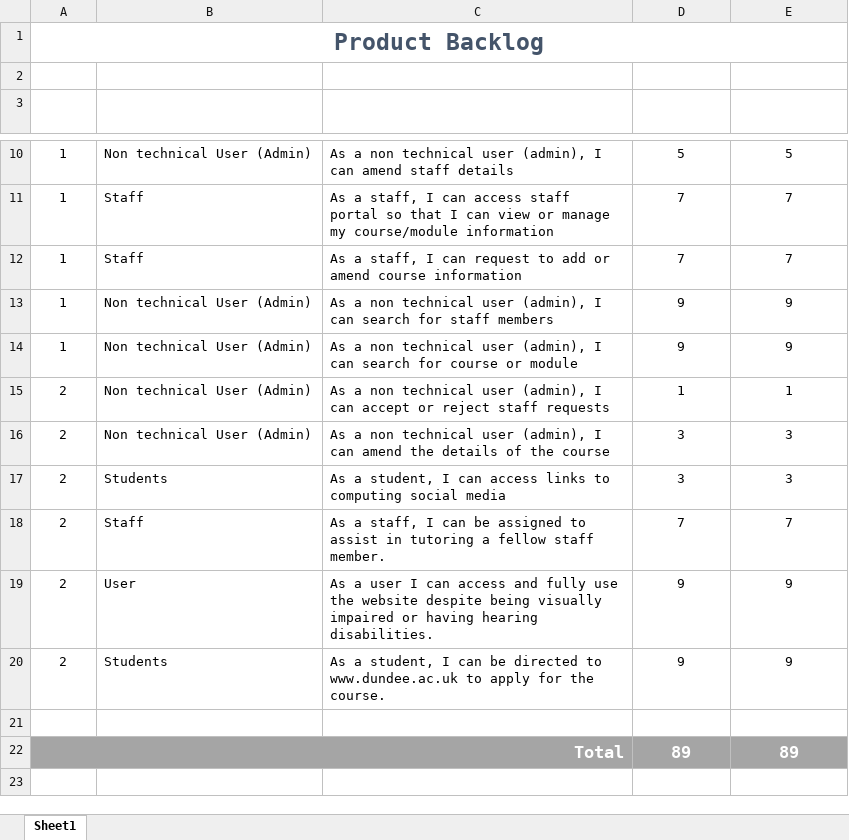
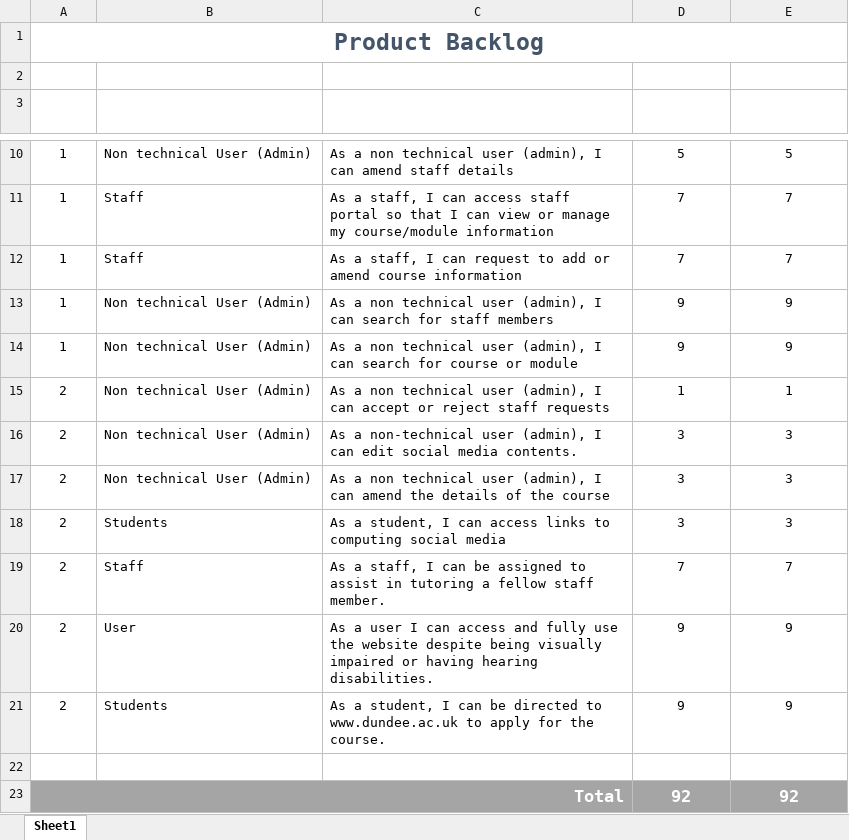
Before and after one commit to Mkt96/AgileCoursework, an Excel workbook: Product_Backlog/Product Backlog.xlsx, sheet Sheet1, drawn as a sheet; only a part is shown, gaps mark what is left out; values as stored, in another font and other column widths than the file's, no borders; conditional formats and table styles not drawn; removed rows and columns are numbered as before the commit, all else as after; the diff names each change by its address in the sheet, - before the commit and + after, or states it on an @@ line.

Commit message:
Amended product backlog

```diff
--- a/Product_Backlog/Product Backlog.xlsx (sheet Sheet1)
+++ b/Product_Backlog/Product Backlog.xlsx (sheet Sheet1)
+row 16: 2 | Non technical User (Admin) | As a non-technical user (admin), I can edit social media contents. | 3 | 3
-row 22: Total |  |  | 89 | 89
+row 23: Total |  |  | 92 | 92
```
